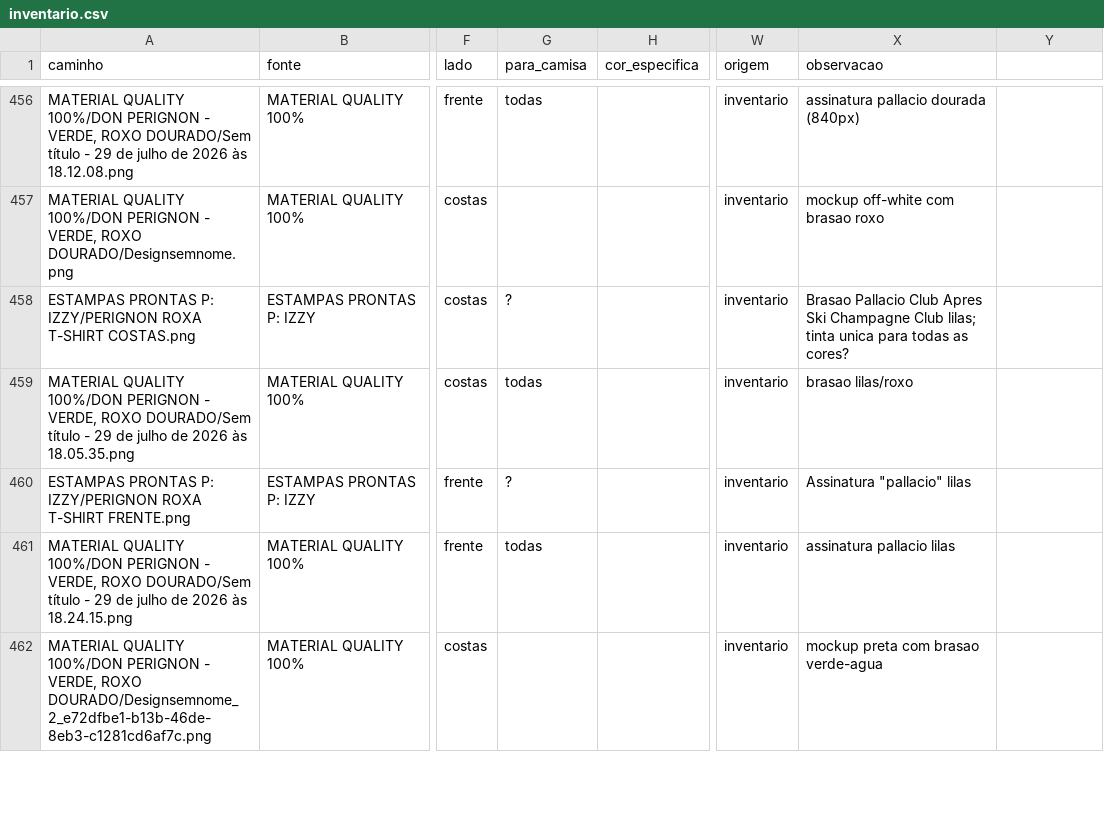
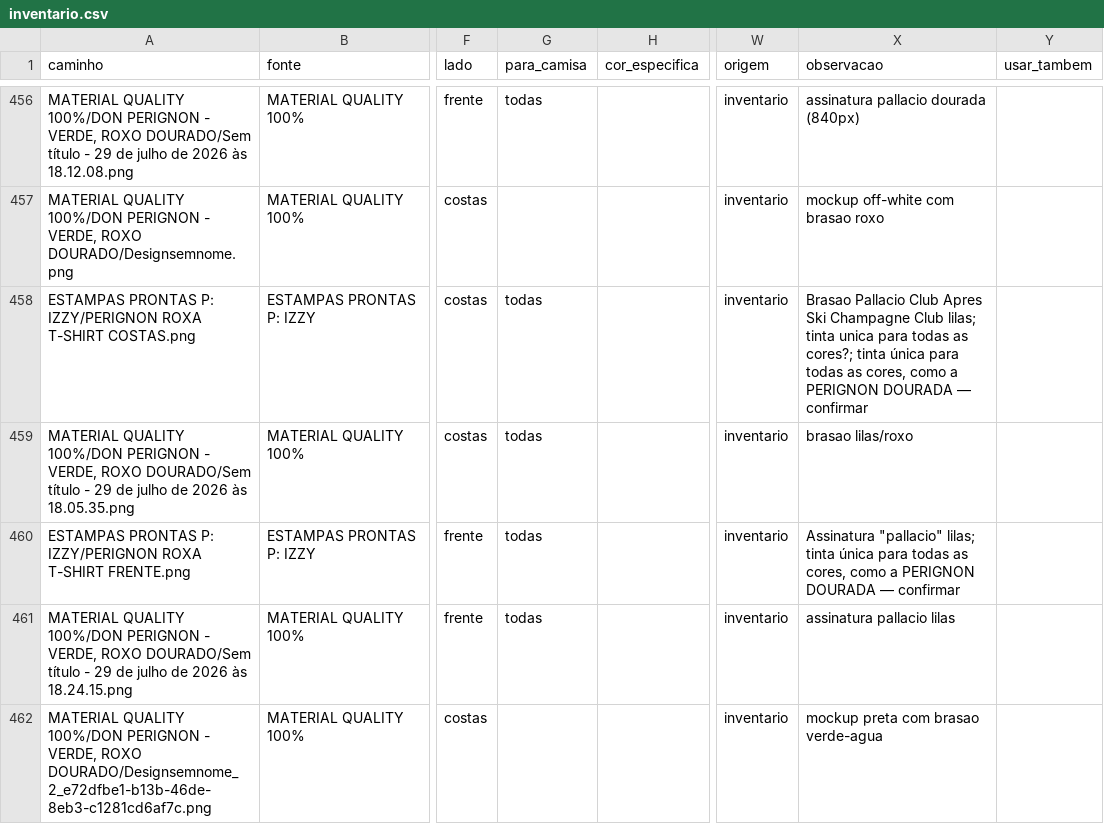
Before and after one commit to efolettoe-ux/logo, a CSV file: automacao-estampas/dados/inventario.csv, drawn as a sheet; only a part is shown, gaps mark what is left out; the diff covers the shown part only; the diff names each change by its address in the sheet, - before the commit and + after, or states it on an @@ line.

```diff
--- a/automacao-estampas/dados/inventario.csv
+++ b/automacao-estampas/dados/inventario.csv
-Y1: (empty)
+Y1: usar_tambem
-G458 (para_camisa): ?
+G458 (para_camisa): todas
-X458 (observacao): …todas as cores?
+X458 (observacao): …todas as cores?; tinta única para todas as cores, como a PERIGNON DOURADA — confirmar
-G460 (para_camisa): ?
+G460 (para_camisa): todas
-X460 (observacao): Assinatura "pallacio" lilas
+X460 (observacao): Assinatura "pallacio" lilas; tinta única para todas as cores, como a PERIGNON DOURADA — confirmar
```
Also changed, not shown: 14 edited cells elsewhere in this file, 7 other files.
